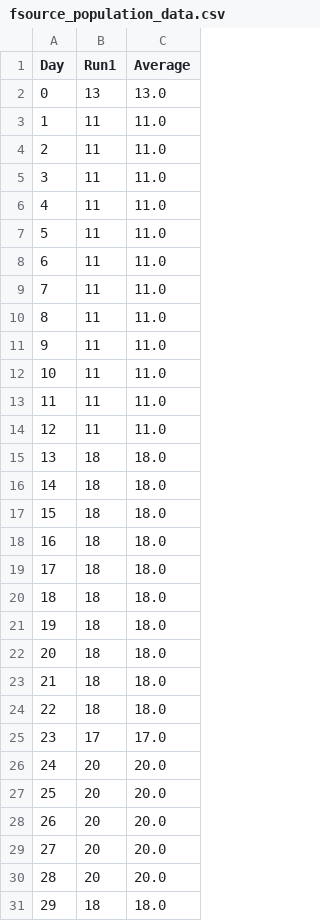
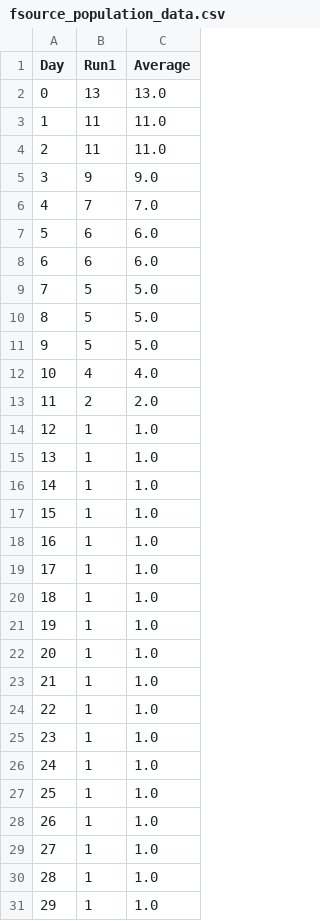
Before and after one commit to nhwivo/Altruism_Evo_Sim, a CSV file: EvoSim/sim_output/fsource_population_data.csv, drawn as a sheet; only a part is shown; the diff covers the shown part only.

```diff
--- a/EvoSim/sim_output/fsource_population_data.csv
+++ b/EvoSim/sim_output/fsource_population_data.csv
@@ -4,28 +4,28 @@ Day,Run1,Average
 2, 11, 11.0
-3, 11, 11.0
-4, 11, 11.0
-5, 11, 11.0
-6, 11, 11.0
-7, 11, 11.0
-8, 11, 11.0
-9, 11, 11.0
-10, 11, 11.0
-11, 11, 11.0
-12, 11, 11.0
-13, 18, 18.0
-14, 18, 18.0
-15, 18, 18.0
-16, 18, 18.0
-17, 18, 18.0
-18, 18, 18.0
-19, 18, 18.0
-20, 18, 18.0
-21, 18, 18.0
-22, 18, 18.0
-23, 17, 17.0
-24, 20, 20.0
-25, 20, 20.0
-26, 20, 20.0
-27, 20, 20.0
-28, 20, 20.0
-29, 18, 18.0
+3, 9, 9.0
+4, 7, 7.0
+5, 6, 6.0
+6, 6, 6.0
+7, 5, 5.0
+8, 5, 5.0
+9, 5, 5.0
+10, 4, 4.0
+11, 2, 2.0
+12, 1, 1.0
+13, 1, 1.0
+14, 1, 1.0
+15, 1, 1.0
+16, 1, 1.0
+17, 1, 1.0
+18, 1, 1.0
+19, 1, 1.0
+20, 1, 1.0
+21, 1, 1.0
+22, 1, 1.0
+23, 1, 1.0
+24, 1, 1.0
+25, 1, 1.0
+26, 1, 1.0
+27, 1, 1.0
+28, 1, 1.0
+29, 1, 1.0
```
Also changed, not shown: 142 edited cells elsewhere in this file, EvoSim/sim_output/ind_population_data.csv, 5 other files.
